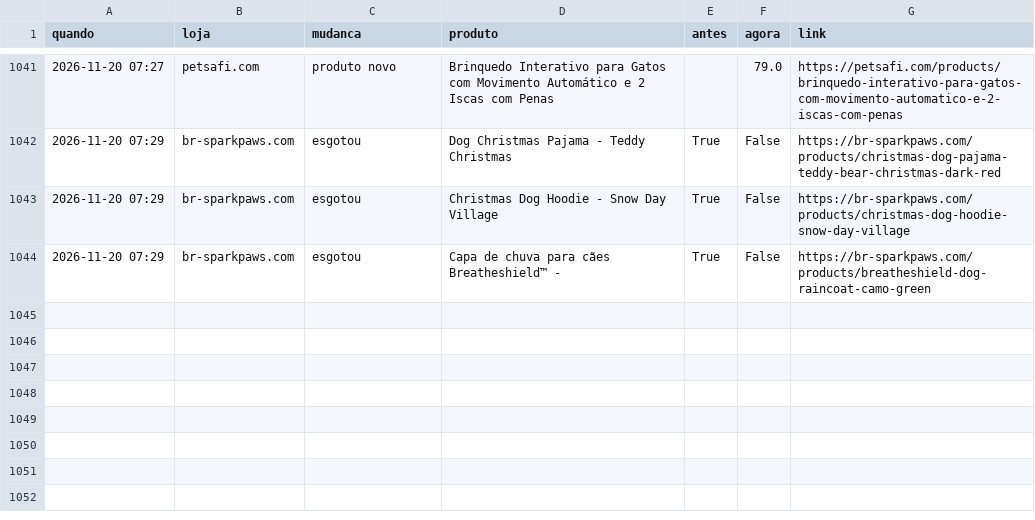
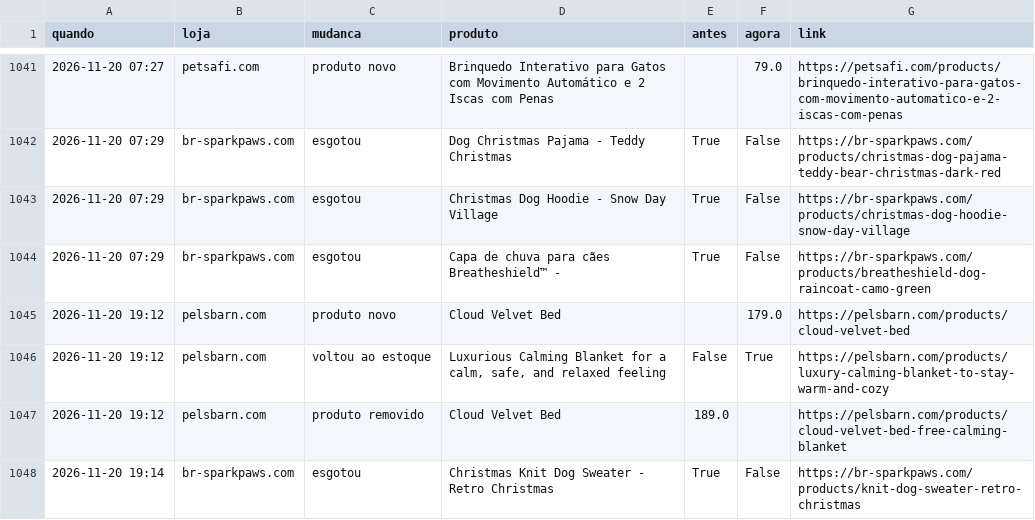
Before and after one commit to helioncontato1-coder/coletor-dados, a CSV file: dados/lojas/mudancas.csv, drawn as a sheet; only a part is shown, gaps mark what is left out.

```diff
--- a/dados/lojas/mudancas.csv
+++ b/dados/lojas/mudancas.csv
@@ -1044 +1044,5 @@ quando,loja,mudanca,produto,antes,agora,link
 2026-11-20 07:29,br-sparkpaws.com,esgotou,Capa de chuva para cães Breatheshield™ -,True,False,https://br-sparkpaws.com/products/breatheshield-dog-raincoat-camo-green
+2026-11-20 19:12,pelsbarn.com,produto novo,Cloud Velvet Bed,,179.0,https://pelsbarn.com/products/cloud-velvet-bed
+2026-11-20 19:12,pelsbarn.com,voltou ao estoque,"Luxurious Calming Blanket for a calm, safe, and relaxed feeling",False,True,https://pelsbarn.com/products/luxury-calming-blanket-to-stay-warm-and-cozy
+2026-11-20 19:12,pelsbarn.com,produto removido,Cloud Velvet Bed,189.0,,https://pelsbarn.com/products/cloud-velvet-bed-free-calming-blanket
+2026-11-20 19:14,br-sparkpaws.com,esgotou,Christmas Knit Dog Sweater - Retro Christmas,True,False,https://br-sparkpaws.com/products/knit-dog-sweater-retro-christmas
```
Also changed, not shown: dados/lojas/br-sparkpaws.com.csv, dados/lojas/pelsbarn.com.csv, 3 other files.
